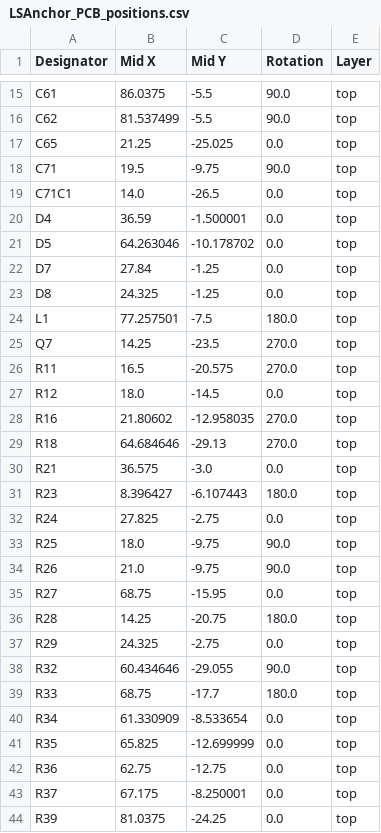
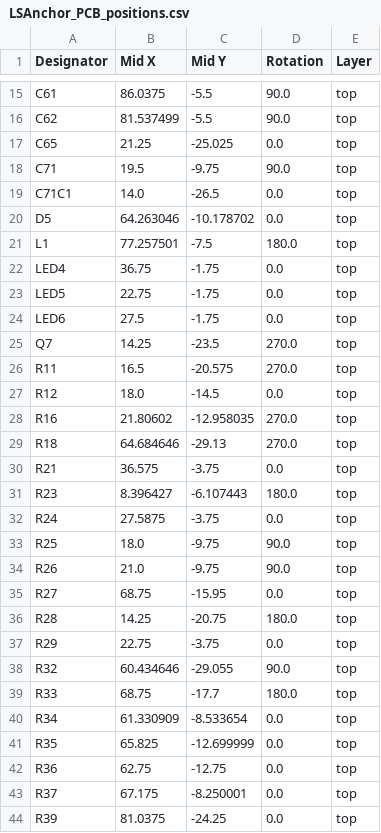
Before and after one commit to DerpyDoggo11/LSwarm-Anchor, a CSV file: LSwarm Anchor PCB/production/LSAnchor_PCB_positions.csv, drawn as a sheet; only a part is shown, gaps mark what is left out.

```diff
--- a/LSwarm Anchor PCB/production/LSAnchor_PCB_positions.csv
+++ b/LSwarm Anchor PCB/production/LSAnchor_PCB_positions.csv
@@ -19,7 +19,7 @@ C71,19.5,-9.75,90.0,top
 C71C1,14.0,-26.5,0.0,top
-D4,36.59,-1.500001,0.0,top
 D5,64.263046,-10.178702,0.0,top
-D7,27.84,-1.25,0.0,top
-D8,24.325,-1.25,0.0,top
 L1,77.257501,-7.5,180.0,top
+LED4,36.75,-1.75,0.0,top
+LED5,22.75,-1.75,0.0,top
+LED6,27.5,-1.75,0.0,top
 Q7,14.25,-23.5,270.0,top
@@ -29,5 +29,5 @@ R16,21.80602,-12.958035,270.0,top
 R18,64.684646,-29.13,270.0,top
-R21,36.575,-3.0,0.0,top
+R21,36.575,-3.75,0.0,top
 R23,8.396427,-6.107443,180.0,top
-R24,27.825,-2.75,0.0,top
+R24,27.5875,-3.75,0.0,top
 R25,18.0,-9.75,90.0,top
@@ -36,3 +36,3 @@ R27,68.75,-15.95,0.0,top
 R28,14.25,-20.75,180.0,top
-R29,24.325,-2.75,0.0,top
+R29,22.75,-3.75,0.0,top
 R32,60.434646,-29.055,90.0,top
```
Also changed, not shown: LSwarm Anchor PCB/production/LSAnchor_PCB_bom.csv, LSwarm Anchor PCB/production/LSAnchor_PCB_designators.csv, 14 other files.
